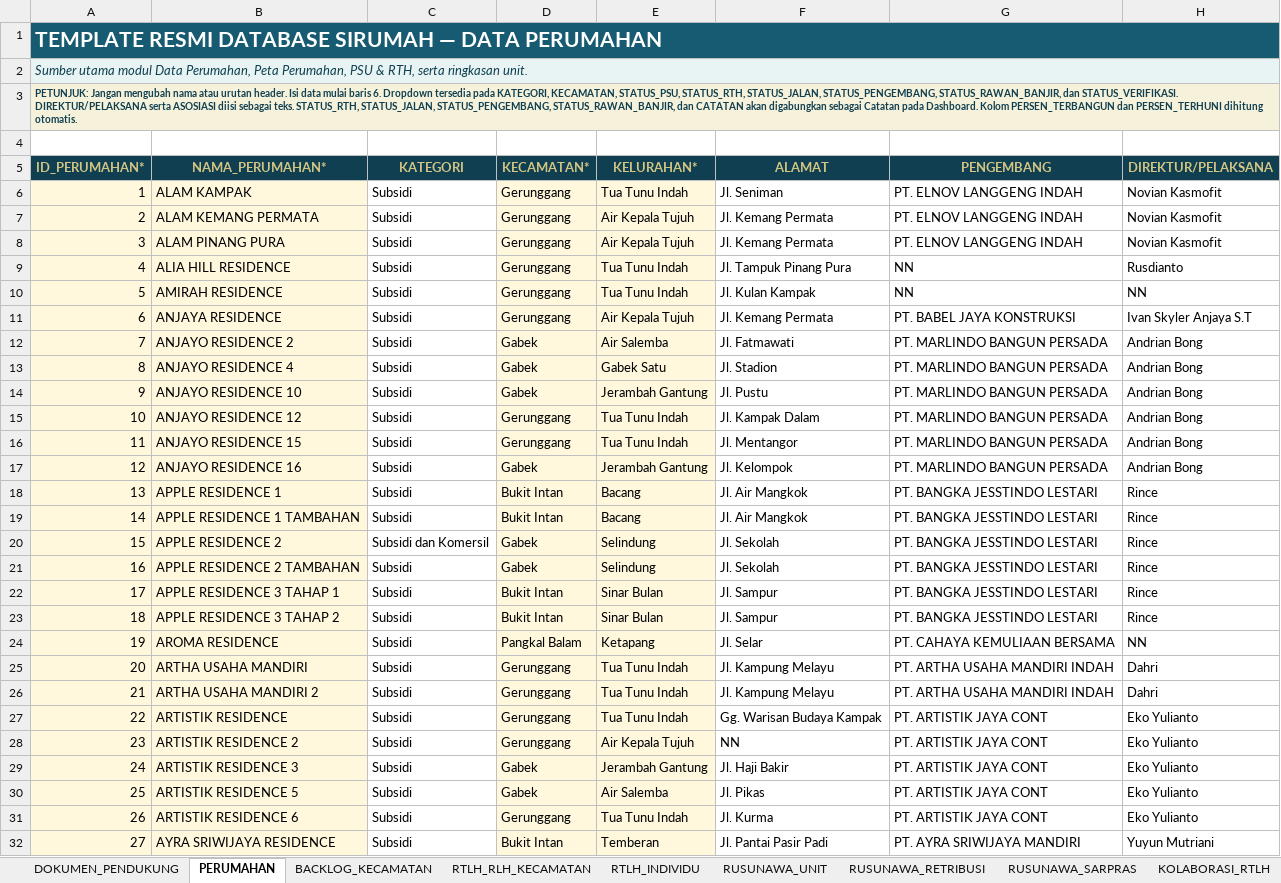
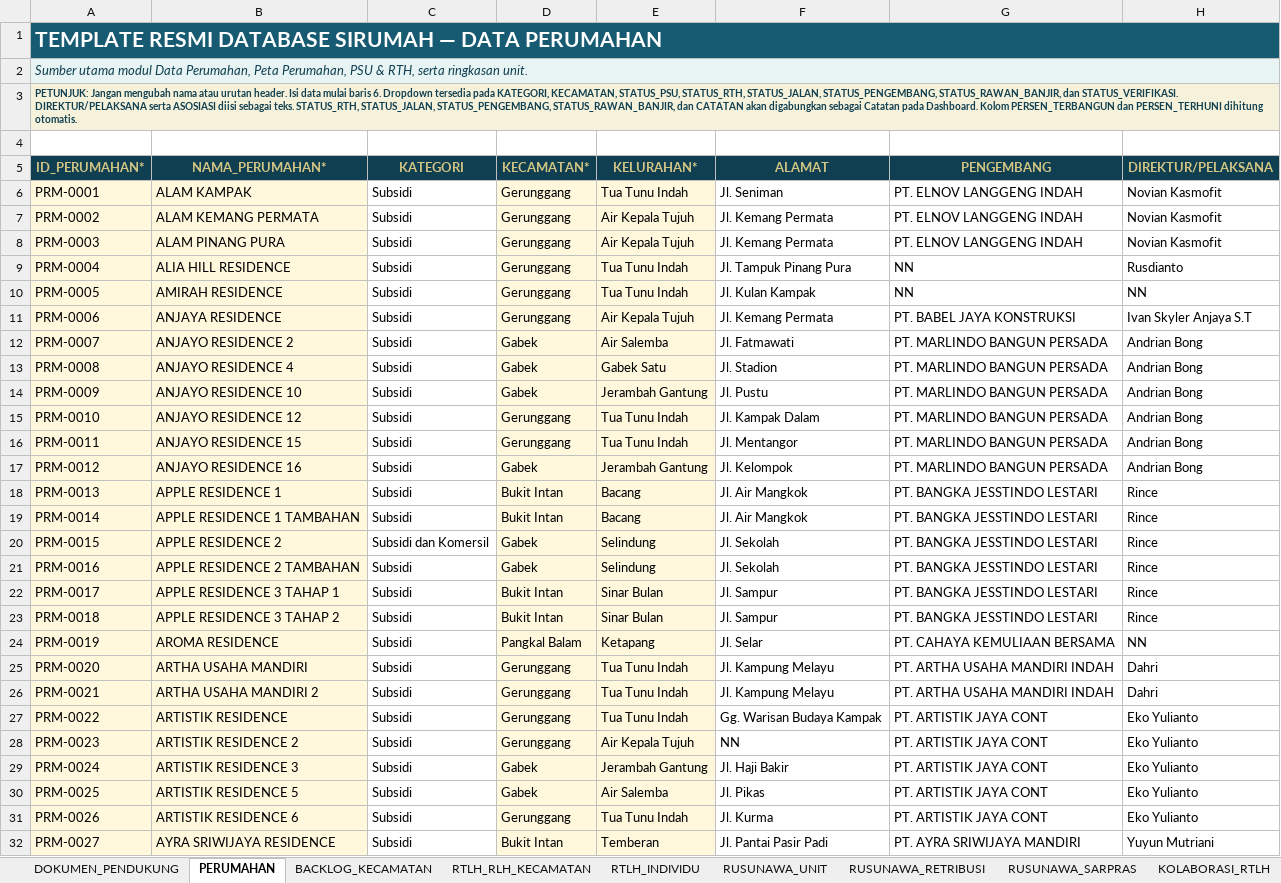
Before and after one commit to perkimpkp/sirumah, an Excel workbook: data/Template_Resmi_Database_SIRUMAH.xlsx, sheet PERUMAHAN, drawn as a sheet; only a part is shown; values as stored, in another font and other column widths than the file's, no borders; conditional formats and table styles not drawn; the diff covers the shown part only; the diff names each change by its address in the sheet, - before the commit and + after, or states it on an @@ line.

Commit message:
Add files via upload

```diff
--- a/data/Template_Resmi_Database_SIRUMAH.xlsx (sheet PERUMAHAN)
+++ b/data/Template_Resmi_Database_SIRUMAH.xlsx (sheet PERUMAHAN)
-A6 (ID_PERUMAHAN*): 1
+A6 (ID_PERUMAHAN*): PRM-0001
-A7 (ID_PERUMAHAN*): 2
+A7 (ID_PERUMAHAN*): PRM-0002
-A8 (ID_PERUMAHAN*): 3
+A8 (ID_PERUMAHAN*): PRM-0003
-A9 (ID_PERUMAHAN*): 4
+A9 (ID_PERUMAHAN*): PRM-0004
-A10 (ID_PERUMAHAN*): 5
+A10 (ID_PERUMAHAN*): PRM-0005
-A11 (ID_PERUMAHAN*): 6
+A11 (ID_PERUMAHAN*): PRM-0006
-A12 (ID_PERUMAHAN*): 7
+A12 (ID_PERUMAHAN*): PRM-0007
-A13 (ID_PERUMAHAN*): 8
+A13 (ID_PERUMAHAN*): PRM-0008
-A14 (ID_PERUMAHAN*): 9
+A14 (ID_PERUMAHAN*): PRM-0009
-A15 (ID_PERUMAHAN*): 10
+A15 (ID_PERUMAHAN*): PRM-0010
-A16 (ID_PERUMAHAN*): 11
+A16 (ID_PERUMAHAN*): PRM-0011
-A17 (ID_PERUMAHAN*): 12
+A17 (ID_PERUMAHAN*): PRM-0012
-A18 (ID_PERUMAHAN*): 13
+A18 (ID_PERUMAHAN*): PRM-0013
-A19 (ID_PERUMAHAN*): 14
+A19 (ID_PERUMAHAN*): PRM-0014
-A20 (ID_PERUMAHAN*): 15
+A20 (ID_PERUMAHAN*): PRM-0015
-A21 (ID_PERUMAHAN*): 16
+A21 (ID_PERUMAHAN*): PRM-0016
-A22 (ID_PERUMAHAN*): 17
+A22 (ID_PERUMAHAN*): PRM-0017
-A23 (ID_PERUMAHAN*): 18
+A23 (ID_PERUMAHAN*): PRM-0018
-A24 (ID_PERUMAHAN*): 19
+A24 (ID_PERUMAHAN*): PRM-0019
-A25 (ID_PERUMAHAN*): 20
+A25 (ID_PERUMAHAN*): PRM-0020
-A26 (ID_PERUMAHAN*): 21
+A26 (ID_PERUMAHAN*): PRM-0021
-A27 (ID_PERUMAHAN*): 22
+A27 (ID_PERUMAHAN*): PRM-0022
-A28 (ID_PERUMAHAN*): 23
+A28 (ID_PERUMAHAN*): PRM-0023
-A29 (ID_PERUMAHAN*): 24
+A29 (ID_PERUMAHAN*): PRM-0024
-A30 (ID_PERUMAHAN*): 25
+A30 (ID_PERUMAHAN*): PRM-0025
-A31 (ID_PERUMAHAN*): 26
+A31 (ID_PERUMAHAN*): PRM-0026
-A32 (ID_PERUMAHAN*): 27
+A32 (ID_PERUMAHAN*): PRM-0027
```
Also changed, not shown: 329 edited cells elsewhere in this sheet, sheet DOKUMEN_PENDUKUNG.
